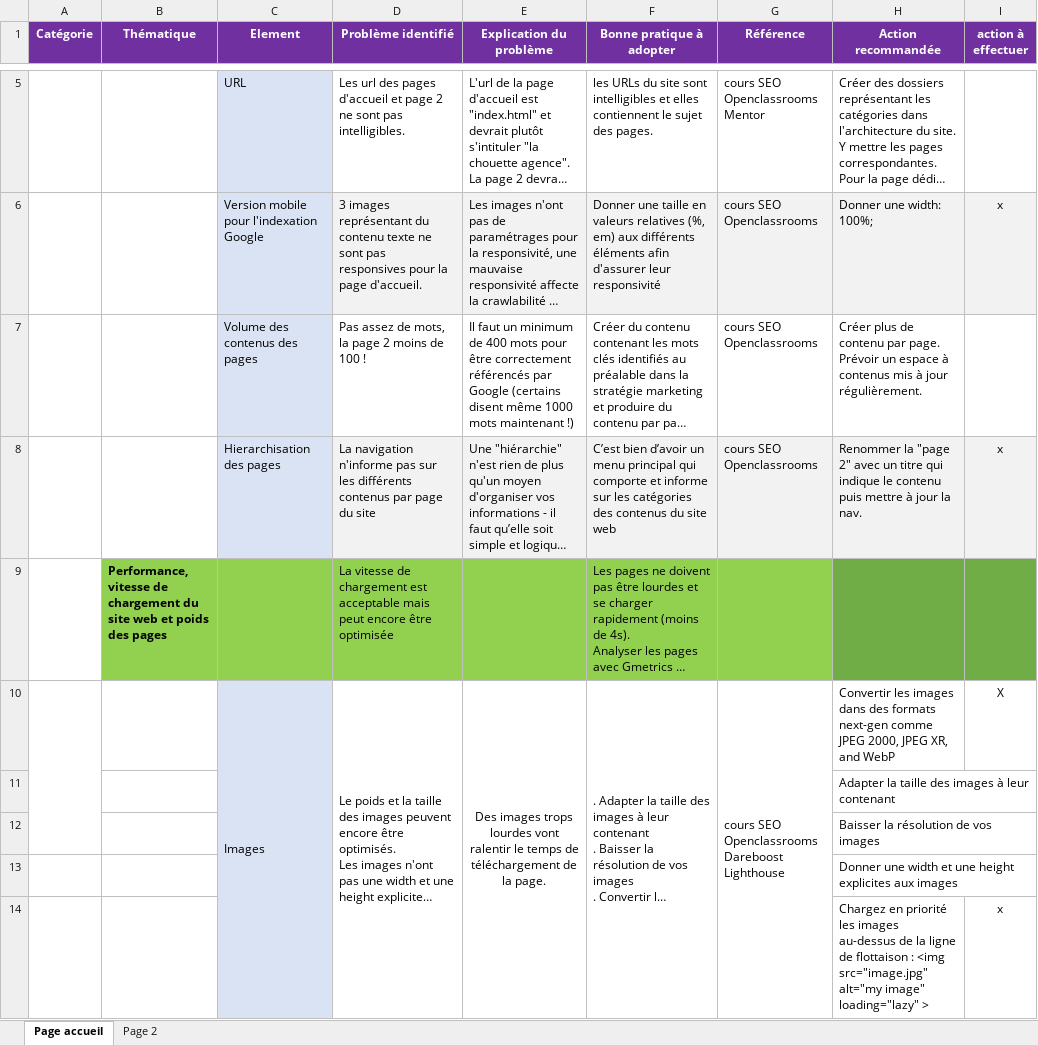
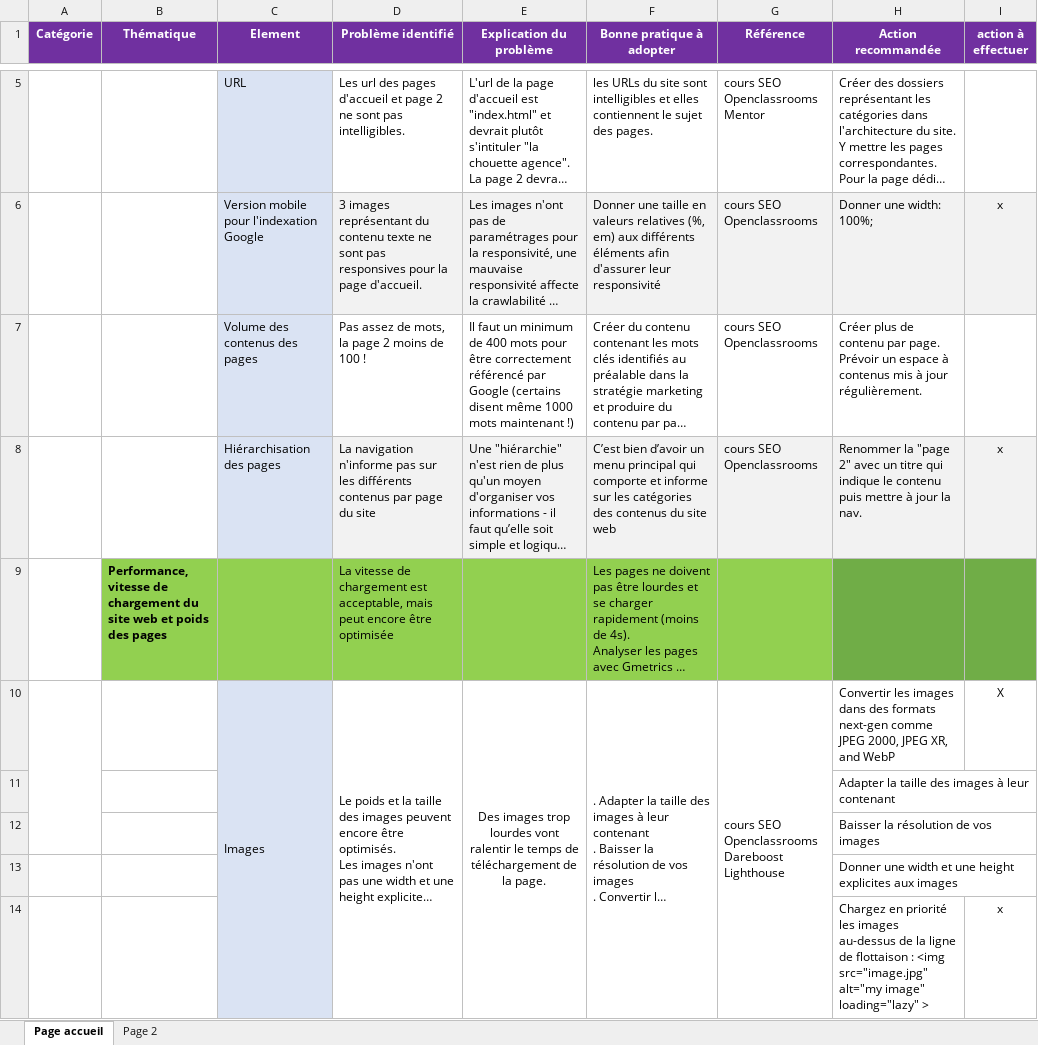
Before and after one commit to damien2709/damienwill_4_07062021, an Excel workbook: Modèle-audit-SEO.xlsx, sheet Page accueil, drawn as a sheet; only a part is shown, gaps mark what is left out; long unchanged cells end in …; values as stored, in another font and other column widths than the file's, no borders; the diff covers the shown part only; the diff names each change by its address in the sheet, - before the commit and + after, or states it on an @@ line.

```diff
--- a/Modèle-audit-SEO.xlsx (sheet Page accueil)
+++ b/Modèle-audit-SEO.xlsx (sheet Page accueil)
-E7 (Explication du problème): …être correctement référencés par Google…
+E7 (Explication du problème): …être correctement référencé par Google…
-C8 (Element): Hierarchisation des pages
+C8 (Element): Hiérarchisation des pages
-D9 (Problème identifié): …chargement est acceptable mais peut…
+D9 (Problème identifié): …chargement est acceptable, mais peut…
-E10 (Explication du problème): Des images trops lourdes vont…
+E10 (Explication du problème): Des images trop lourdes vont…
```
Also changed, not shown: 5 added rows, 6 removed rows, 41 edited cells, cell formats and merged cells elsewhere in this sheet, 3 other files.
